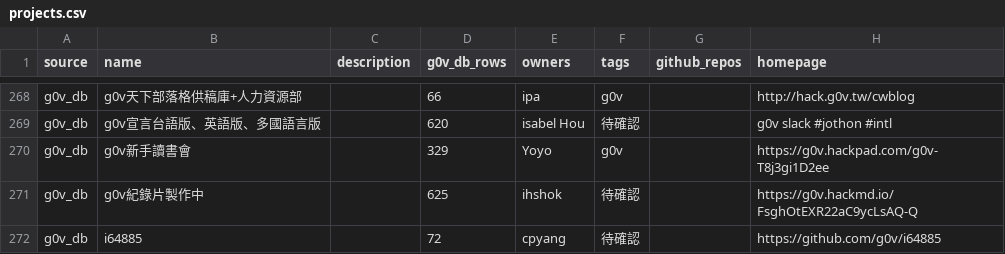
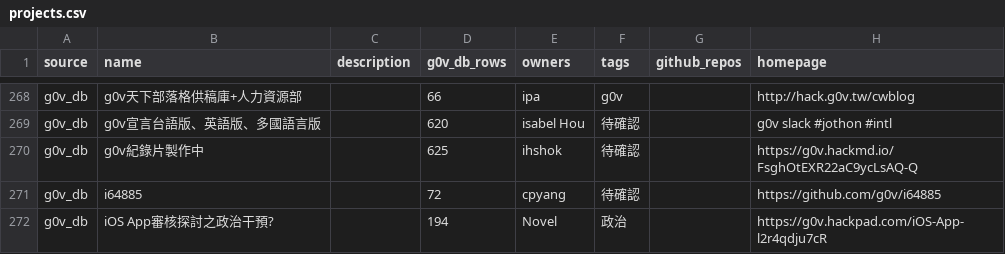
Before and after one commit to chunyenHuang/awesome-g0v-projects, a CSV file: data/projects.csv, drawn as a sheet; only a part is shown, gaps mark what is left out; the shorter side is filled out with more unchanged rows.

Commit message:
Update projects.csv

```diff
--- a/data/projects.csv
+++ b/data/projects.csv
@@ -269,3 +269,2 @@ source,name,description,g0v_db_rows,owners,tags,github_repos,homepage
 "g0v_db","g0v宣言台語版、英語版、多國語言版",,"620","isabel Hou","待確認",,"g0v slack #jothon #intl"
-"g0v_db","g0v新手讀書會",,"329","Yoyo","g0v",,"https://g0v.hackpad.com/g0v-T8j3gi1D2ee"
 "g0v_db","g0v紀錄片製作中",,"625","ihshok","待確認",,"https://g0v.hackmd.io/FsghOtEXR22aC9ycLsAQ-Q"
```
